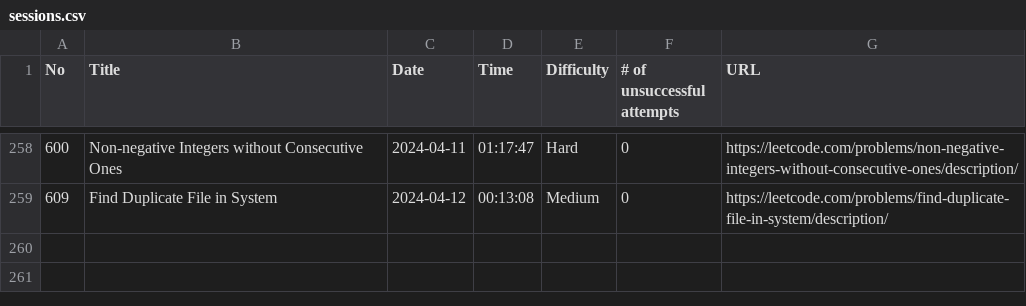
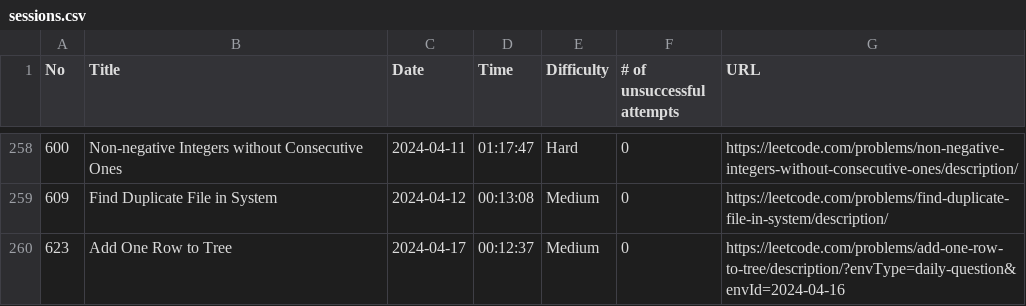
Before and after one commit to ryotaro612/lc, a CSV file: sessions.csv, drawn as a sheet; only a part is shown, gaps mark what is left out; the diff names each change by its address in the sheet, - before the commit and + after, or states it on an @@ line.

```diff
--- a/sessions.csv
+++ b/sessions.csv
+row 260: 623 | Add One Row to Tree | 2024-04-17 | 00:12:37 | Medium | 0 | https://leetcode.com/problems/add-one-row-to-tree/description/?envType=daily-question&envId=2024-04-16
```
Also changed, not shown: 1 other file.
